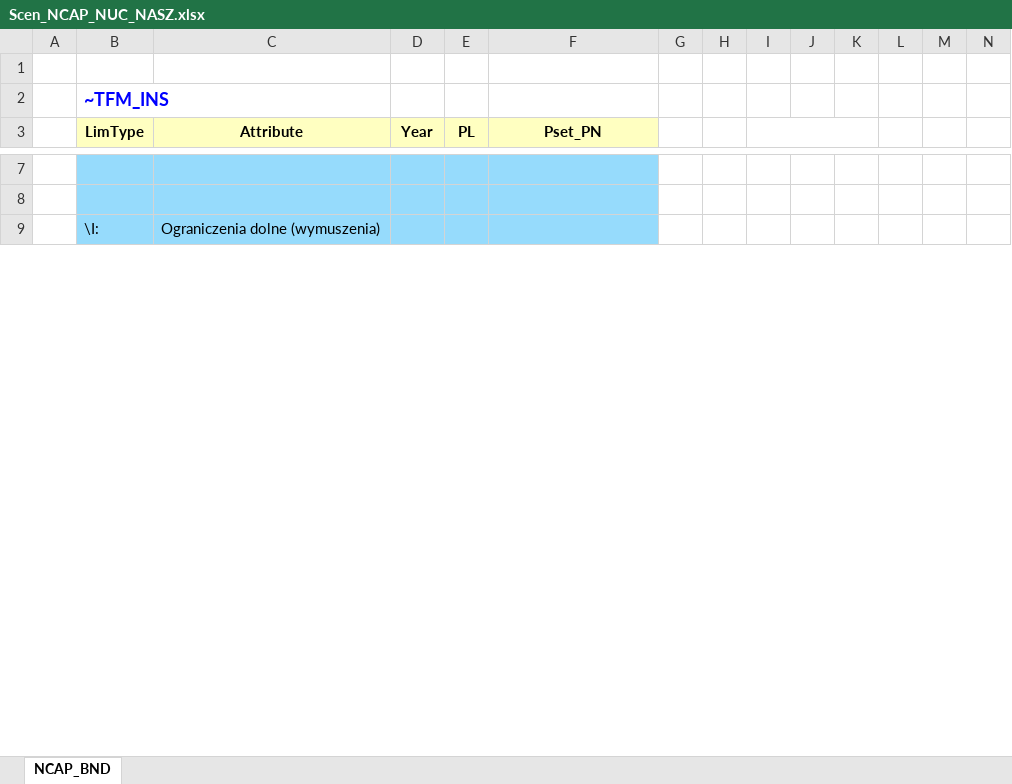
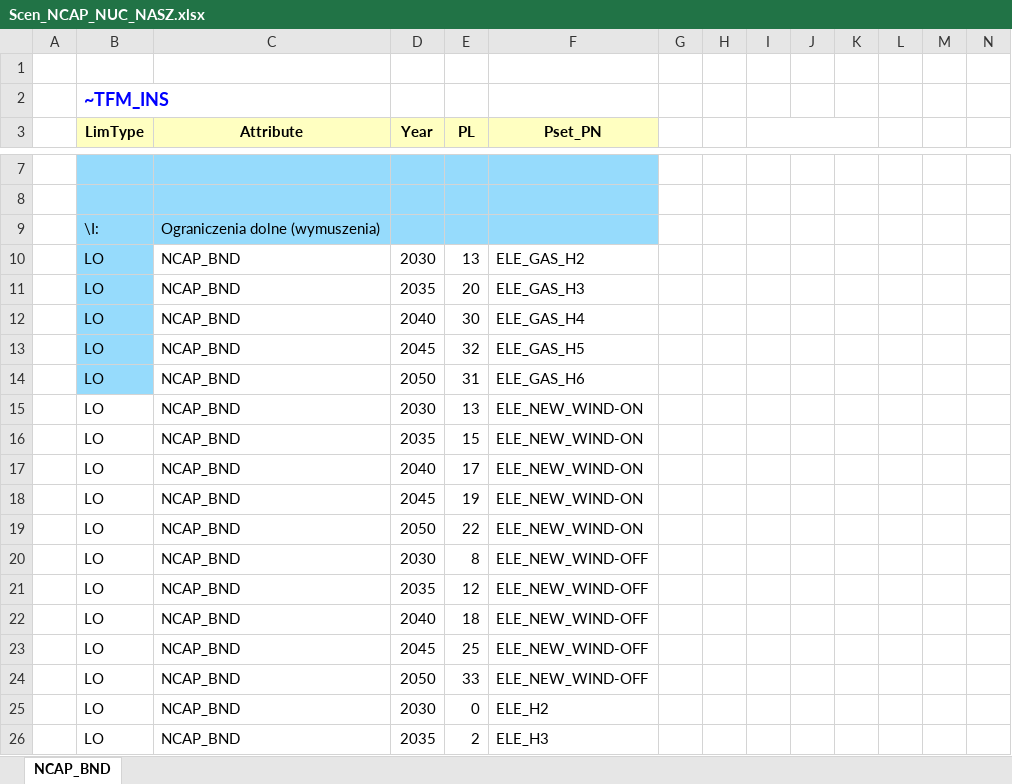
Before and after one commit to BFligier/Projekt, an Excel workbook: SuppXLS/Scen_NCAP_NUC_NASZ.xlsx, sheet NCAP_BND, drawn as a sheet; only a part is shown, gaps mark what is left out; values as stored, in another font and other column widths than the file's, no borders; rows hold the shown columns only; the diff covers the shown part only; the diff names each change by its address in the sheet, - before the commit and + after, or states it on an @@ line.

Commit message:
Add files via upload

```diff
--- a/SuppXLS/Scen_NCAP_NUC_NASZ.xlsx (sheet NCAP_BND)
+++ b/SuppXLS/Scen_NCAP_NUC_NASZ.xlsx (sheet NCAP_BND)
+row 10:  | LO | NCAP_BND | 2030 | 13 | ELE_GAS_H2
+row 11:  | LO | NCAP_BND | 2035 | 20 | ELE_GAS_H3
+row 12:  | LO | NCAP_BND | 2040 | 30 | ELE_GAS_H4
+row 13:  | LO | NCAP_BND | 2045 | 32 | ELE_GAS_H5
+row 14:  | LO | NCAP_BND | 2050 | 31 | ELE_GAS_H6
+row 15:  | LO | NCAP_BND | 2030 | 13 | ELE_NEW_WIND-ON
+row 16:  | LO | NCAP_BND | 2035 | 15 | ELE_NEW_WIND-ON
+row 17:  | LO | NCAP_BND | 2040 | 17 | ELE_NEW_WIND-ON
+row 18:  | LO | NCAP_BND | 2045 | 19 | ELE_NEW_WIND-ON
+row 19:  | LO | NCAP_BND | 2050 | 22 | ELE_NEW_WIND-ON
+row 20:  | LO | NCAP_BND | 2030 | 8 | ELE_NEW_WIND-OFF
+row 21:  | LO | NCAP_BND | 2035 | 12 | ELE_NEW_WIND-OFF
+row 22:  | LO | NCAP_BND | 2040 | 18 | ELE_NEW_WIND-OFF
+row 23:  | LO | NCAP_BND | 2045 | 25 | ELE_NEW_WIND-OFF
+row 24:  | LO | NCAP_BND | 2050 | 33 | ELE_NEW_WIND-OFF
+row 25:  | LO | NCAP_BND | 2030 | 0 | ELE_H2
+row 26:  | LO | NCAP_BND | 2035 | 2 | ELE_H3
```
Also changed, not shown: 16 added rows, 16 removed rows, 2 moved rows and cell formats elsewhere in this sheet.
